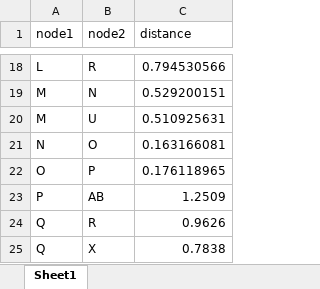
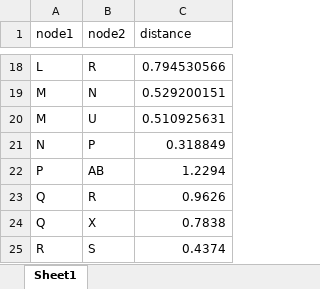
Before and after one commit to Jasonlee1995/ENG4005_Drone, an Excel workbook: Get_Directions/node/distance.xlsx, sheet Sheet1, drawn as a sheet; only a part is shown, gaps mark what is left out; the shorter side is filled out with more unchanged rows; values as stored, in another font and other column widths than the file's, no borders; removed rows and columns are numbered as before the commit, all else as after; the diff names each change by its address in the sheet, - before the commit and + after, or states it on an @@ line.

```diff
--- a/Get_Directions/node/distance.xlsx (sheet Sheet1)
+++ b/Get_Directions/node/distance.xlsx (sheet Sheet1)
-row 21: N | O | 0.163166081
-row 22: O | P | 0.176118965
+row 21: N | P | 0.318849
-C22 (distance): 1.2509
+C22 (distance): 1.2294
```
Also changed, not shown: Get_Directions/node/노드 좌표, 근접 노드 정보.xlsx, 4 other files.
